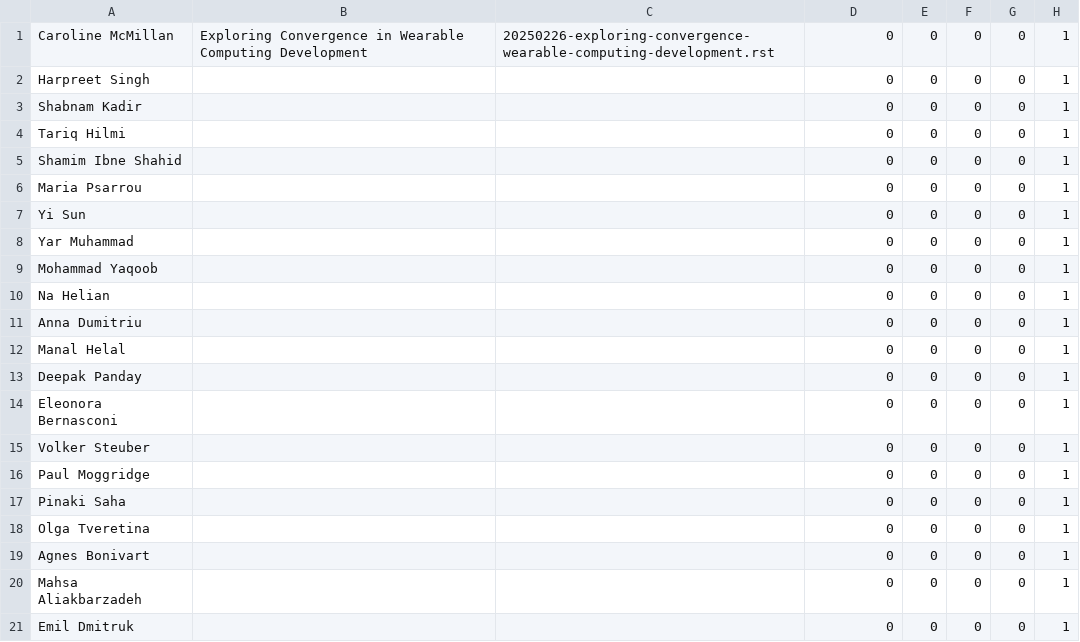
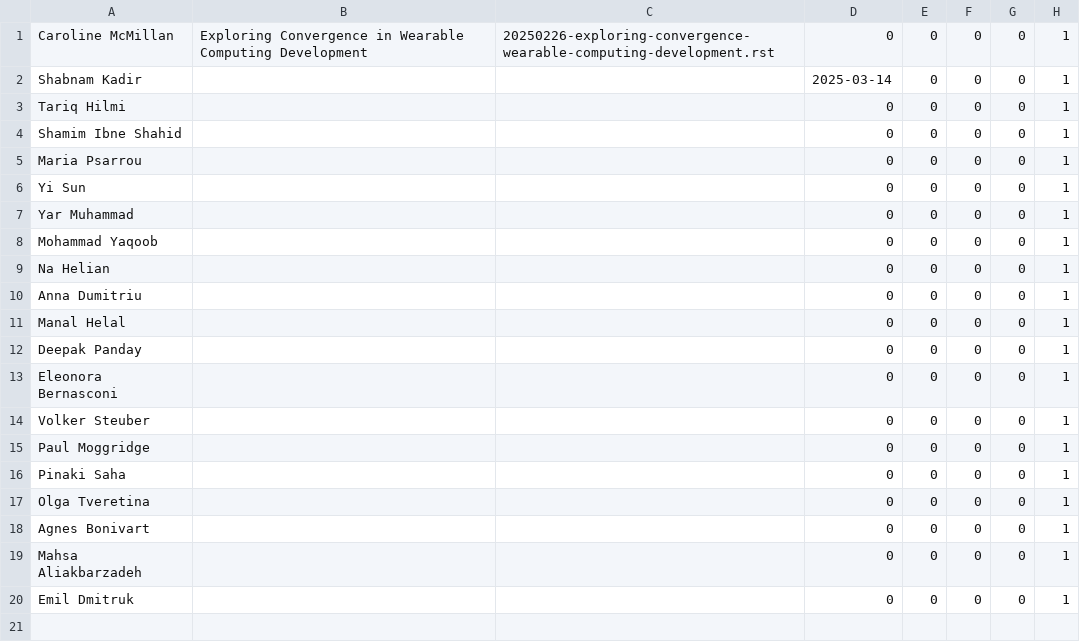
Before and after one commit to UHBiocomputation/UH-biocomputation-web, a CSV file: scripts/rota-data-2025.csv, drawn as a sheet.

Commit message:
Update rota

```diff
--- a/scripts/rota-data-2025.csv
+++ b/scripts/rota-data-2025.csv
@@ -1,4 +1,3 @@
 Caroline McMillan,"Exploring Convergence in Wearable Computing Development","20250226-exploring-convergence-wearable-computing-development.rst",0,0,0,0,1
-Harpreet Singh,"","",0,0,0,0,1
-Shabnam Kadir,"","",0,0,0,0,1
+Shabnam Kadir,"","",2025-03-14,0,0,0,1
 Tariq Hilmi,"","",0,0,0,0,1
```
Also changed, not shown: 3 other files.
